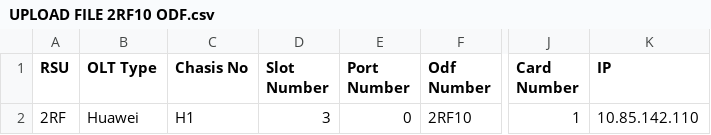
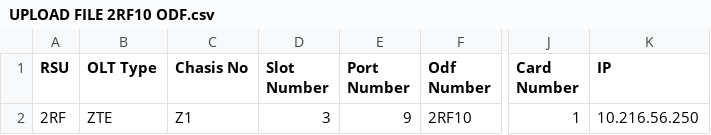
Before and after one commit to Faiz1github/upload-download, a CSV file: UPLOAD FILE 2RF10 ODF.csv, drawn as a sheet; only a part is shown, gaps mark what is left out; the diff names each change by its address in the sheet, - before the commit and + after, or states it on an @@ line.

Commit message:
Add files via upload

```diff
--- a/UPLOAD FILE 2RF10 ODF.csv
+++ b/UPLOAD FILE 2RF10 ODF.csv
-B2 (OLT Type): Huawei
+B2 (OLT Type): ZTE
-C2 (Chasis No): H1
+C2 (Chasis No): Z1
-E2 (Port Number): 0
+E2 (Port Number): 9
-K2 (IP): 10.85.142.110
+K2 (IP): 10.216.56.250
```
